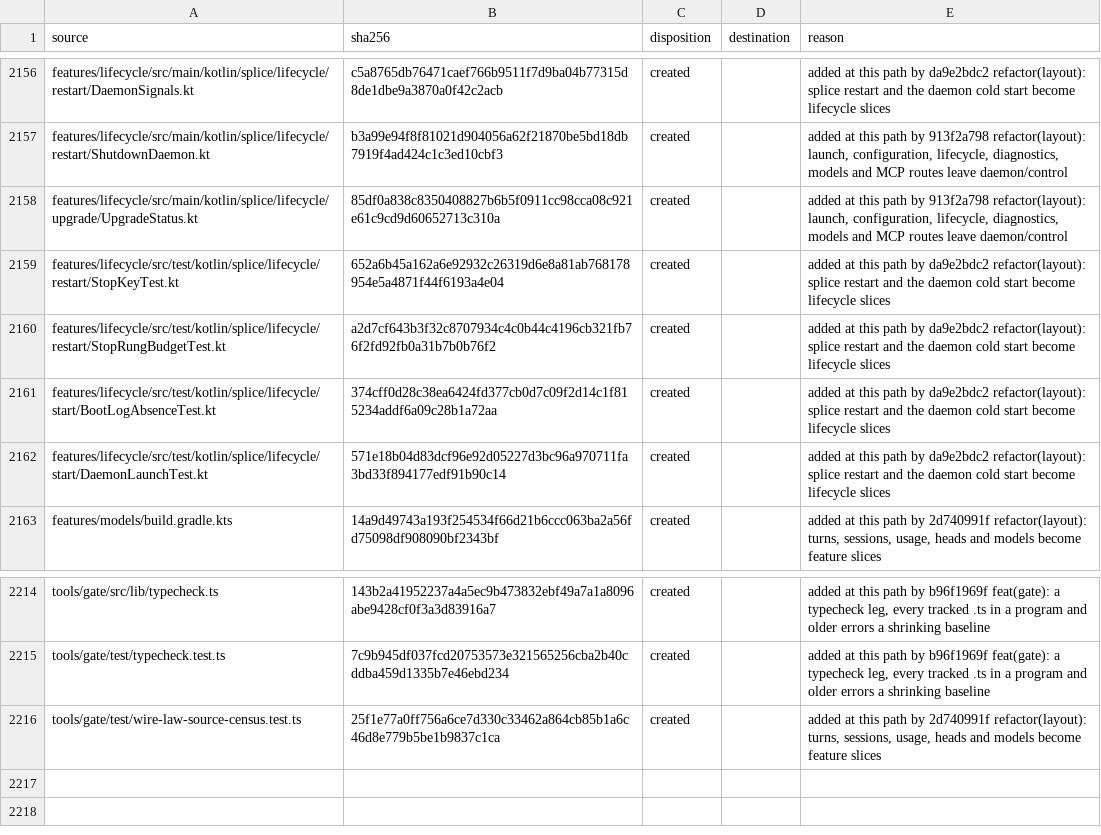
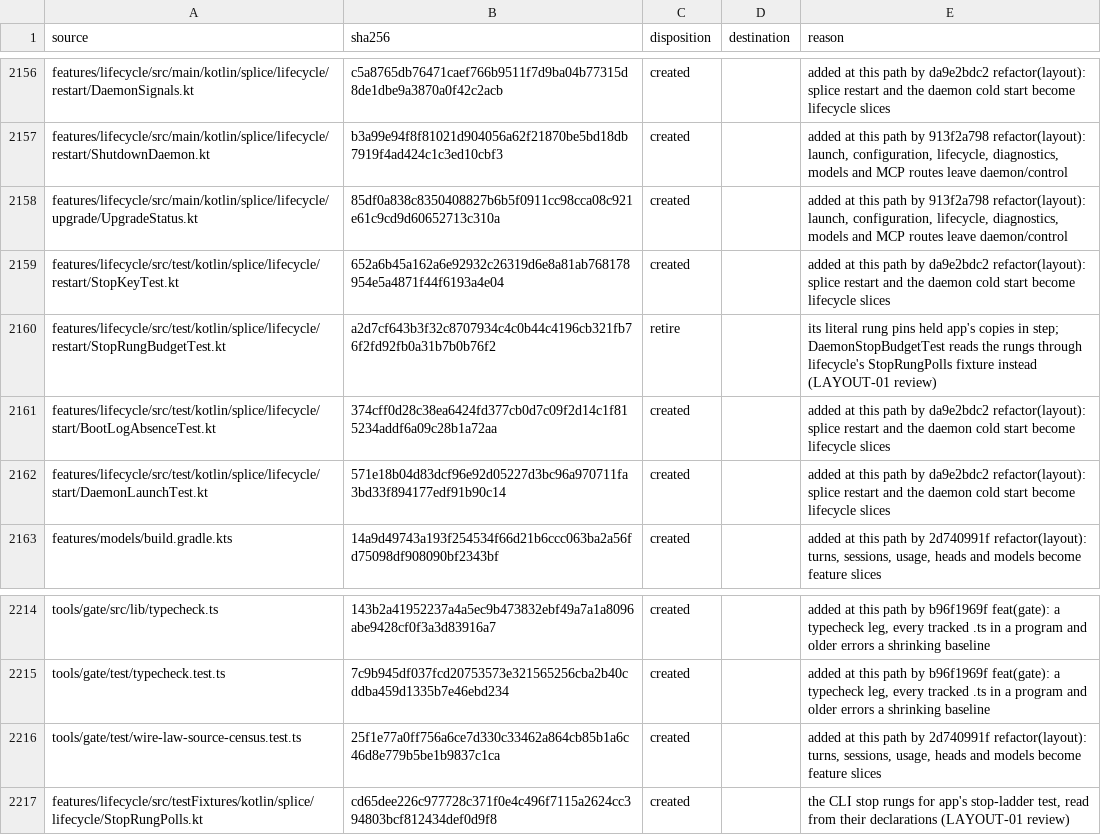
Before and after one commit to torad-labs/splice, a TSV file: .dev/restructure/capabilities.tsv, drawn as a sheet; only a part is shown, gaps mark what is left out.

Commit message:
fix(test): the stop ladder and the host-name wall read their sources again
DaemonStopBudgetTest ordered the daemon's 57s halt floor against literal
copies of the CLI's three rungs after LAYOUT-01 moved them to
features/lifecycle as internal constants; StopRungBudgetTest pinned each
copy to a second literal and never to the floor, so a rung lowered below it
with its pin updated passed. At base the test multiplied the poll counts
directly. It does again, through lifecycle's StopRungPolls fixture (public
constants for a sibling's test are what PublicSurfaceLawTest refuses), and
StopRungBudgetTest is gone. Mutation: GRACEFUL_POLLS = 200 reds "the halt
floor (57000) must sit inside the CLI's graceful rung (50000)".

PublicSourceNamesNoHostToolTest still listed gateway/, which held the whole
Gradle tree when the row was opened (dabe82c3b) and nothing after the
restructure, and scan() dropped missing roots, so the wall read none of
app/, core/, features/ or integrations/. The roots are those homes now, a
missing root throws, and dist/ is scanned: its one match under these roots
is app/src/main/dist, the launch shim every release ships, whose cold-start
comment named the host tool and now states the requirement instead.
Mutation: restoring that comment reds the wall; two new arms pin the dist
scan and the missing-root failure.

```diff
--- a/.dev/restructure/capabilities.tsv
+++ b/.dev/restructure/capabilities.tsv
@@ -2159,3 +2159,3 @@ features/lifecycle/src/main/kotlin/splice/lifecycle/upgrade/UpgradeStatus.kt	85d
 features/lifecycle/src/test/kotlin/splice/lifecycle/restart/StopKeyTest.kt	652a6b45a162a6e92932c26319d6e8a81ab768178954e5a4871f44f6193a4e04	created		added at this path by da9e2bdc2 refactor(layout): splice restart and the daemon cold start become lifecycle slices
-features/lifecycle/src/test/kotlin/splice/lifecycle/restart/StopRungBudgetTest.kt	a2d7cf643b3f32c8707934c4c0b44c4196cb321fb76f2fd92fb0a31b7b0b76f2	created		added at this path by da9e2bdc2 refactor(layout): splice restart and the daemon cold start become lifecycle slices
+features/lifecycle/src/test/kotlin/splice/lifecycle/restart/StopRungBudgetTest.kt	a2d7cf643b3f32c8707934c4c0b44c4196cb321fb76f2fd92fb0a31b7b0b76f2	retire		its literal rung pins held app's copies in step; DaemonStopBudgetTest reads the rungs through lifecycle's StopRungPolls fixture instead (LAYOUT-01 review)
 features/lifecycle/src/test/kotlin/splice/lifecycle/start/BootLogAbsenceTest.kt	374cff0d28c38ea6424fd377cb0d7c09f2d14c1f815234addf6a09c28b1a72aa	created		added at this path by da9e2bdc2 refactor(layout): splice restart and the daemon cold start become lifecycle slices
@@ -2216 +2216,2 @@ tools/gate/test/typecheck.test.ts	7c9b945df037fcd20753573e321565256cba2b40cddba4
 tools/gate/test/wire-law-source-census.test.ts	25f1e77a0ff756a6ce7d330c33462a864cb85b1a6c46d8e779b5be1b9837c1ca	created		added at this path by 2d740991f refactor(layout): turns, sessions, usage, heads and models become feature slices
+features/lifecycle/src/testFixtures/kotlin/splice/lifecycle/StopRungPolls.kt	cd65dee226c977728c371f0e4c496f7115a2624cc394803bcf812434def0d9f8	created		the CLI stop rungs for app's stop-ladder test, read from their declarations (LAYOUT-01 review)
```
Also changed, not shown: 7 other files.
